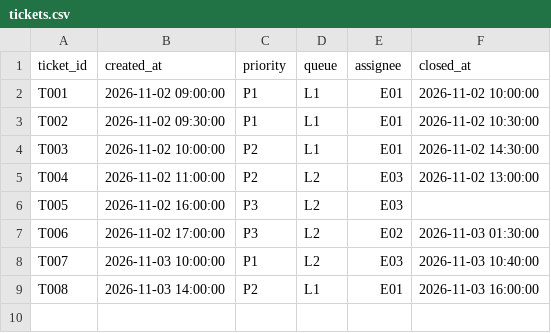
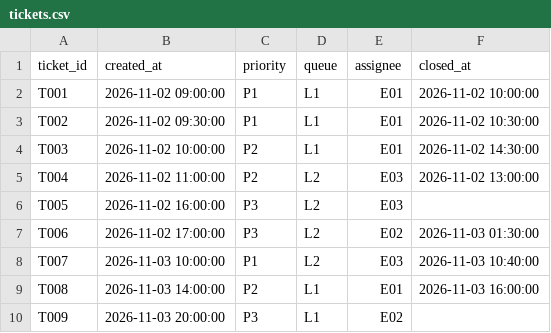
Before and after one commit to vit3ma3/IT_Support_Control_Tower_Team4, a CSV file: data/sample/tickets.csv, drawn as a sheet.

```diff
--- a/data/sample/tickets.csv
+++ b/data/sample/tickets.csv
@@ -9 +9,2 @@ T007,2026-11-03 10:00:00,P1,L2,E03,2026-11-03 10:40:00
 T008,2026-11-03 14:00:00,P2,L1,E01,2026-11-03 16:00:00
+T009,2026-11-03 20:00:00,P3,L1,E02,
```
Also changed, not shown: data/sample/events.csv, 11 other files.
